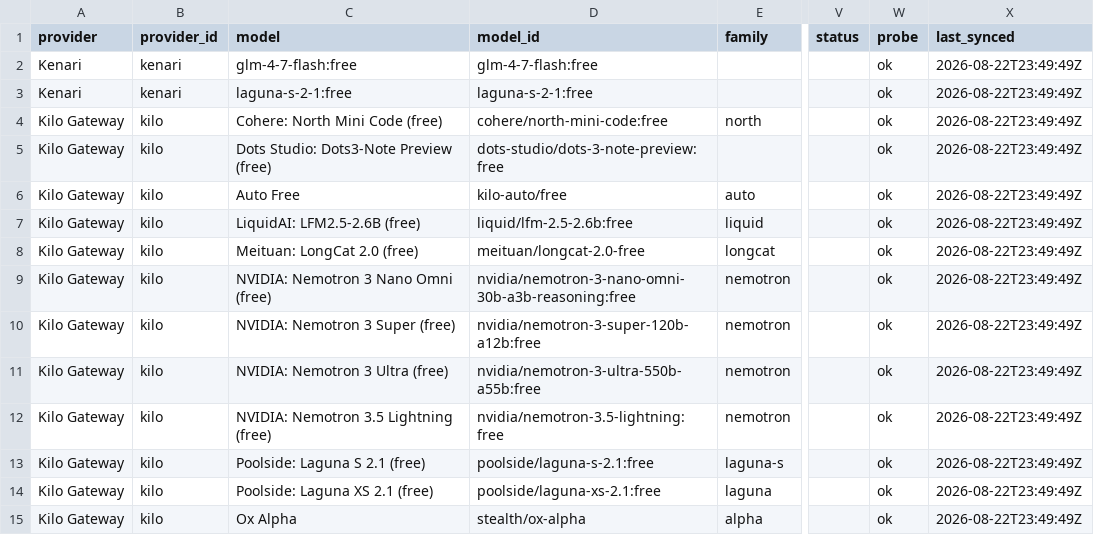
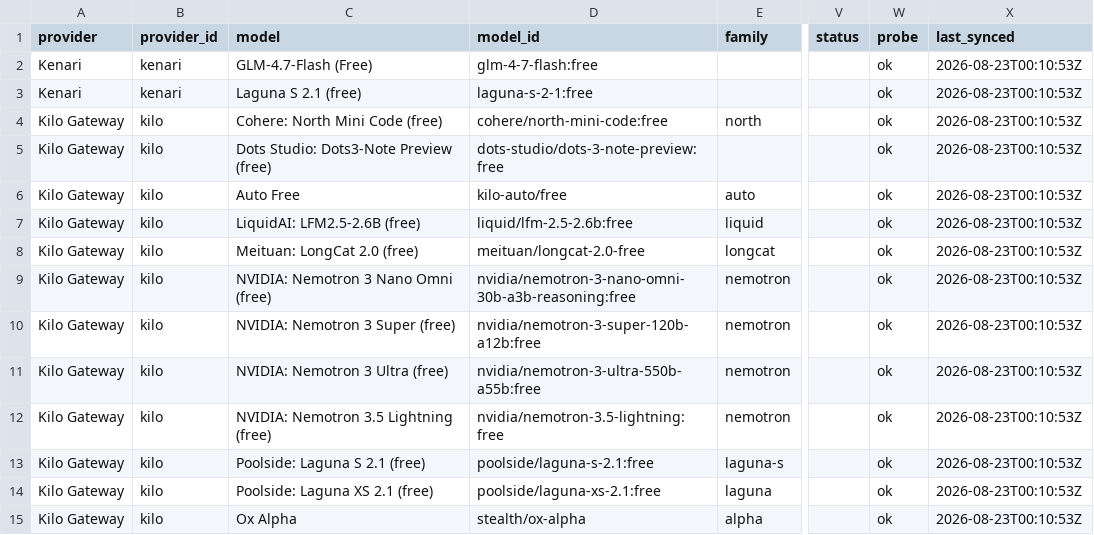
Before and after one commit to van90bg/freeModels, a CSV file: data/verified_models.csv, drawn as a sheet; only a part is shown, gaps mark what is left out; the diff covers the shown part only; the diff names each change by its address in the sheet, - before the commit and + after, or states it on an @@ line.

```diff
--- a/data/verified_models.csv
+++ b/data/verified_models.csv
-C2 (model): glm-4-7-flash:free
+C2 (model): GLM-4.7-Flash (Free)
-X2:X15 (last_synced): 2026-08-22T23:49:49Z
+X2:X15 (last_synced): 2026-08-23T00:10:53Z
-C3 (model): laguna-s-2-1:free
+C3 (model): Laguna S 2.1 (free)
```
Also changed, not shown: 3 added rows, 1 removed row and 70 edited cells elsewhere in this file, 1 other file.
